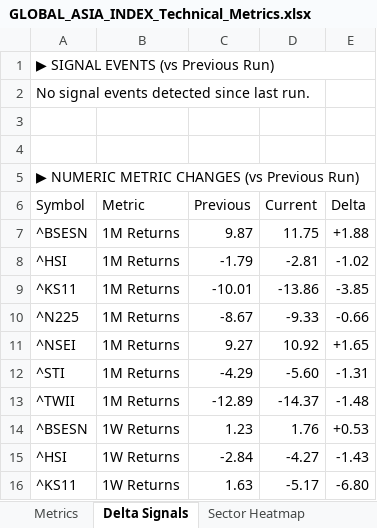
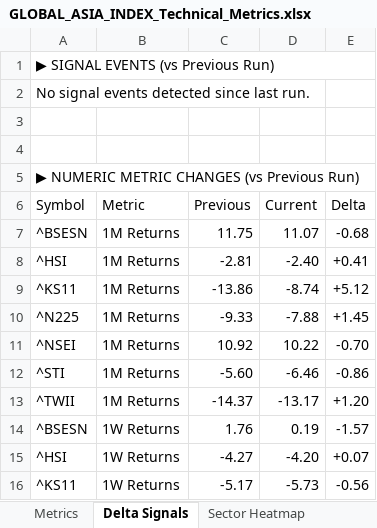
Before and after one commit to RanjitChennai/market-reports, an Excel workbook: GLOBAL_ASIA_INDEX_Technical_Metrics.xlsx, sheet Delta Signals, drawn as a sheet; only a part is shown; values as stored, in another font and other column widths than the file's, no cell formats; the diff covers the shown part only; the diff names each change by its address in the sheet, - before the commit and + after, or states it on an @@ line.

```diff
--- a/GLOBAL_ASIA_INDEX_Technical_Metrics.xlsx (sheet Delta Signals)
+++ b/GLOBAL_ASIA_INDEX_Technical_Metrics.xlsx (sheet Delta Signals)
-C7 (Previous): 9.87
+C7 (Previous): 11.75
-D7 (Current): 11.75
+D7 (Current): 11.07
-E7 (Delta): +1.88
+E7 (Delta): -0.68
-C8 (Previous): -1.79
+C8 (Previous): -2.81
-D8 (Current): -2.81
+D8 (Current): -2.40
-E8 (Delta): -1.02
+E8 (Delta): +0.41
-C9 (Previous): -10.01
+C9 (Previous): -13.86
-D9 (Current): -13.86
+D9 (Current): -8.74
-E9 (Delta): -3.85
+E9 (Delta): +5.12
-C10 (Previous): -8.67
+C10 (Previous): -9.33
-D10 (Current): -9.33
+D10 (Current): -7.88
-E10 (Delta): -0.66
+E10 (Delta): +1.45
-C11 (Previous): 9.27
+C11 (Previous): 10.92
-D11 (Current): 10.92
+D11 (Current): 10.22
-E11 (Delta): +1.65
+E11 (Delta): -0.70
-C12 (Previous): -4.29
+C12 (Previous): -5.60
-D12 (Current): -5.60
+D12 (Current): -6.46
-E12 (Delta): -1.31
+E12 (Delta): -0.86
-C13 (Previous): -12.89
+C13 (Previous): -14.37
-D13 (Current): -14.37
+D13 (Current): -13.17
-E13 (Delta): -1.48
+E13 (Delta): +1.20
-C14 (Previous): 1.23
+C14 (Previous): 1.76
-D14 (Current): 1.76
+D14 (Current): 0.19
-E14 (Delta): +0.53
+E14 (Delta): -1.57
-C15 (Previous): -2.84
+C15 (Previous): -4.27
-D15 (Current): -4.27
+D15 (Current): -4.20
-E15 (Delta): -1.43
+E15 (Delta): +0.07
-C16 (Previous): 1.63
+C16 (Previous): -5.17
-D16 (Current): -5.17
+D16 (Current): -5.73
-E16 (Delta): -6.80
+E16 (Delta): -0.56
```
Also changed, not shown: 1 added row, 1 removed row and 121 edited cells elsewhere in this sheet, sheet Metrics, sheet Stock Heatmap, sheet Sector Heatmap, cell formats.
